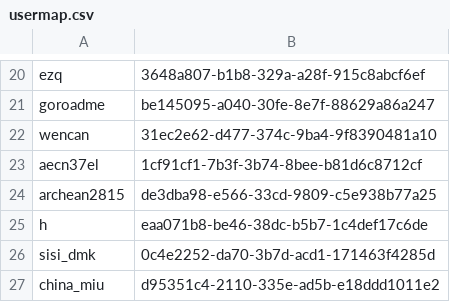
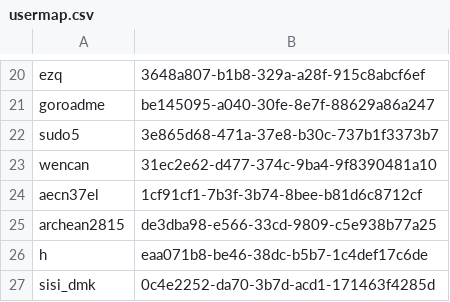
Before and after one commit to Aloento/CraftServer, a CSV file: plugins/Essentials/usermap.csv, drawn as a sheet; only a part is shown, gaps mark what is left out; the shorter side is filled out with more unchanged rows.

```diff
--- a/plugins/Essentials/usermap.csv
+++ b/plugins/Essentials/usermap.csv
@@ -21,2 +21,3 @@ ezq,3648a807-b1b8-329a-a28f-915c8abcf6ef
 goroadme,be145095-a040-30fe-8e7f-88629a86a247
+sudo5,3e865d68-471a-37e8-b30c-737b1f3373b7
 wencan,31ec2e62-d477-374c-9ba4-9f8390481a10
```
Also changed, not shown: 58 other files.
